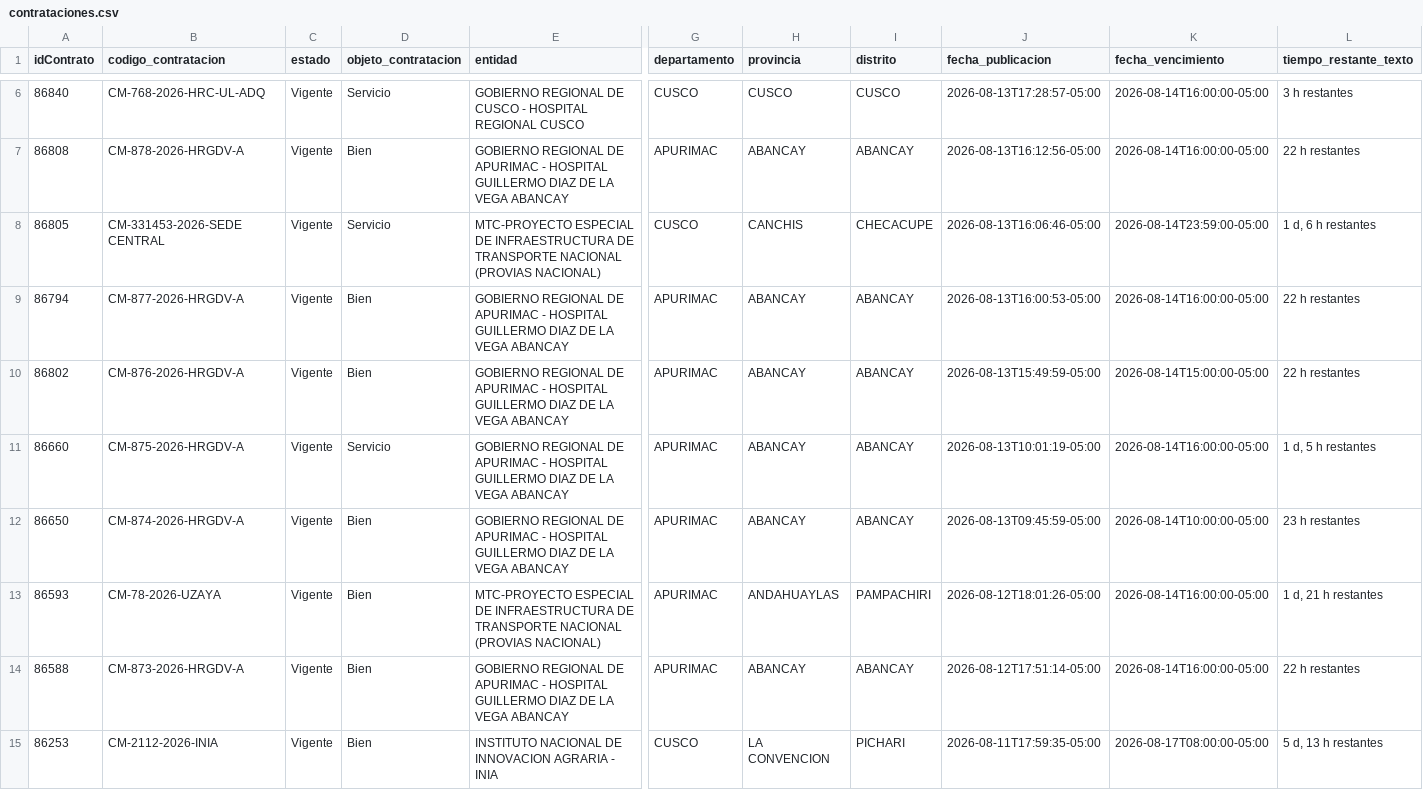
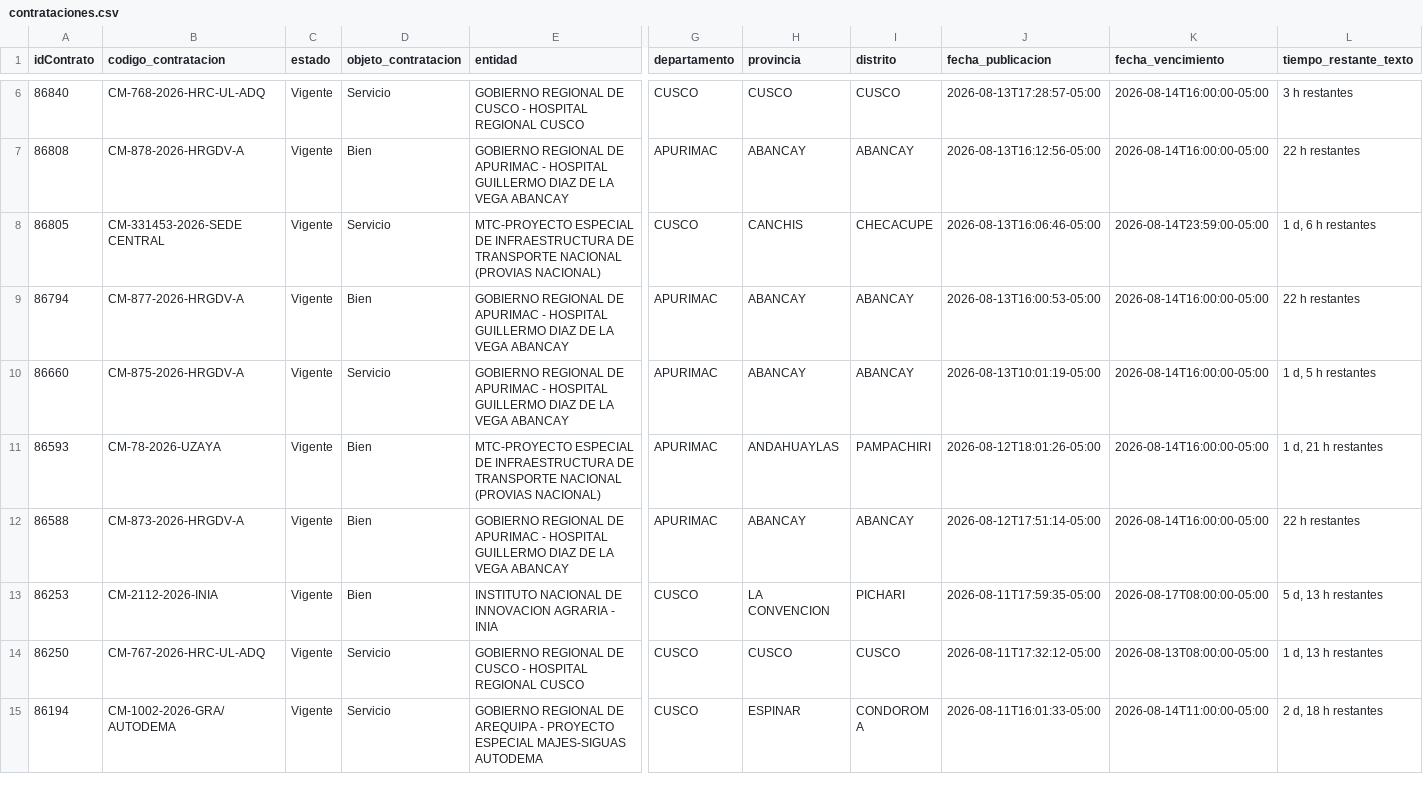
Before and after one commit to Natgato/monitor-seace-cusco, a CSV file: data/contrataciones.csv, drawn as a sheet; only a part is shown, gaps mark what is left out; the shorter side is filled out with more unchanged rows; rows hold the shown columns only; the diff names each change by its address in the sheet, - before the commit and + after, or states it on an @@ line.

```diff
--- a/data/contrataciones.csv
+++ b/data/contrataciones.csv
-row 10: 86802 | CM-876-2026-HRGDV-A | Vigente | Bien | GOBIERNO REGIONAL DE APURIMAC - HOSPITAL GUILLERMO DIAZ DE LA VEGA ABANCAY | APURIMAC | ABANCAY | ABANCAY | 2026-08-13T15:49:59-05:00 | 2026-08-14T15:00:00-05:00 | 22 h restantes
-row 12: 86650 | CM-874-2026-HRGDV-A | Vigente | Bien | GOBIERNO REGIONAL DE APURIMAC - HOSPITAL GUILLERMO DIAZ DE LA VEGA ABANCAY | APURIMAC | ABANCAY | ABANCAY | 2026-08-13T09:45:59-05:00 | 2026-08-14T10:00:00-05:00 | 23 h restantes
```
Also changed, not shown: data/items.csv, 1 other file.
